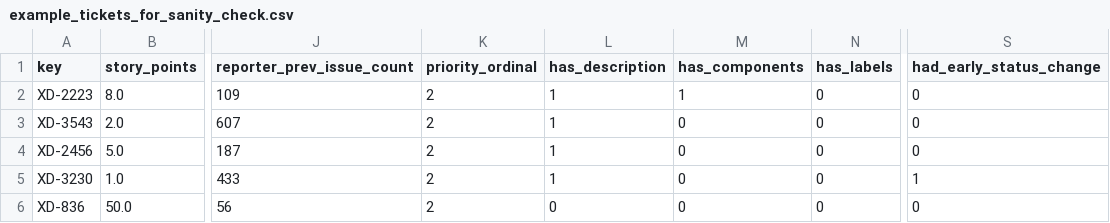
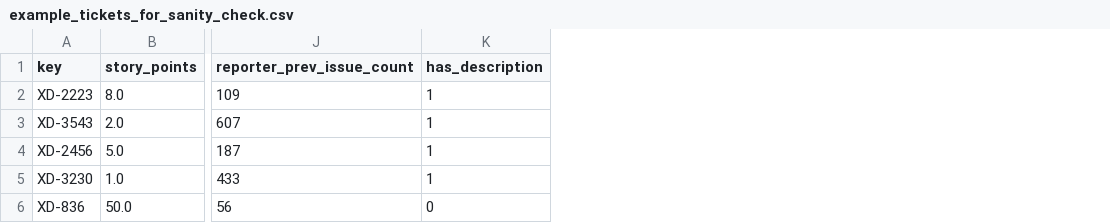
Before and after one commit to MrinaliXavier/agile-effort-risk-prediction, a CSV file: models/example_tickets_for_sanity_check.csv, drawn as a sheet; only a part is shown, gaps mark what is left out; the diff names each change by its address in the sheet, - before the commit and + after, or states it on an @@ line.

Commit message:
Select models on validation only and remove duplicate features

```diff
--- a/models/example_tickets_for_sanity_check.csv
+++ b/models/example_tickets_for_sanity_check.csv
-column K (priority_ordinal), rows 2-6: all 2
-column M (has_components), rows 2-6: 1 | 0 | 0 | 0 | 0
-column N (has_labels), rows 2-6: all 0
-column S (had_early_status_change), rows 2-6: 0 | 0 | 0 | 1 | 0
```
Also changed, not shown: reports/risk_feature_importance.csv, reports/risk_feature_importance_test.csv, 19 other files.
